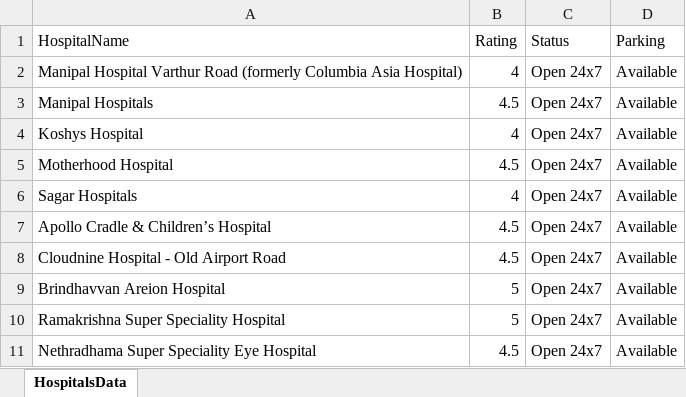
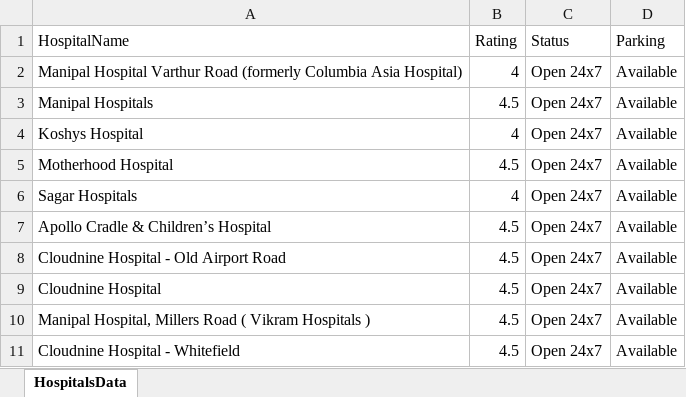
Before and after one commit to hemateja645-asta/GIT-PROJECT, an Excel workbook: hospital.xlsx, sheet HospitalsData, drawn as a sheet; values as stored, in another font and other column widths than the file's, no borders; the diff names each change by its address in the sheet, - before the commit and + after, or states it on an @@ line.

```diff
--- a/hospital.xlsx (sheet HospitalsData)
+++ b/hospital.xlsx (sheet HospitalsData)
-A9 (HospitalName): Brindhavvan Areion Hospital
+A9 (HospitalName): Cloudnine Hospital
-B9:B10 (Rating): 5
+B9:B10 (Rating): 4.5
-A10 (HospitalName): Ramakrishna Super Speciality Hospital
+A10 (HospitalName): Manipal Hospital, Millers Road ( Vikram Hospitals )
-A11 (HospitalName): Nethradhama Super Speciality Eye Hospital
+A11 (HospitalName): Cloudnine Hospital - Whitefield
```
Also changed, not shown: 25 other files.
